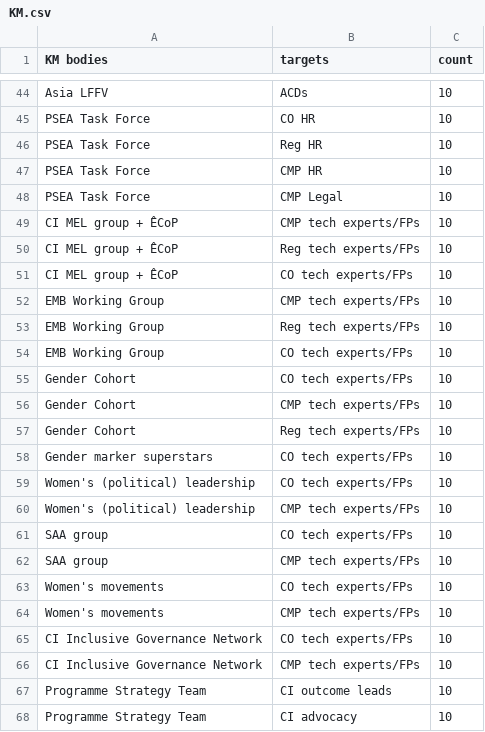
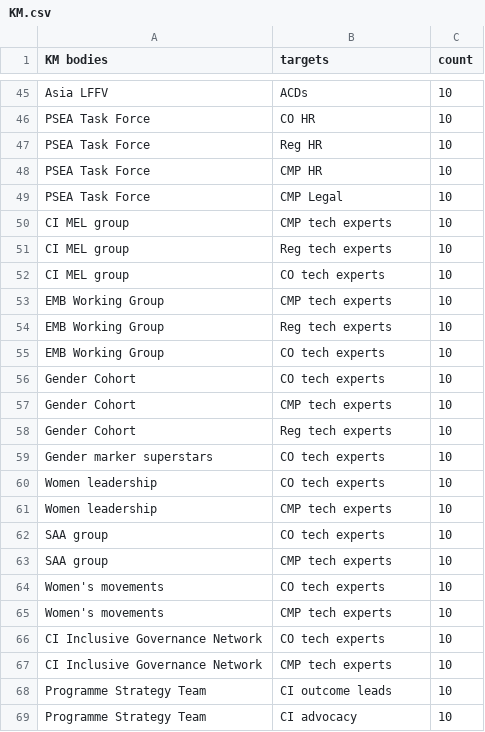
Before and after one commit to diwu118/diwu118.github.io, a CSV file: data/KM.csv, drawn as a sheet; only a part is shown, gaps mark what is left out; addresses are those after the commit; the diff covers the shown part only; the diff names each change by its address in the sheet, - before the commit and + after, or states it on an @@ line.

```diff
--- a/data/KM.csv
+++ b/data/KM.csv
-A50:A52 (KM bodies): CI MEL group + ÊCoP
+A50:A52 (KM bodies): CI MEL group
-B50 (targets): CMP tech experts/FPs
+B50 (targets): CMP tech experts
-B51 (targets): Reg tech experts/FPs
+B51 (targets): Reg tech experts
-B52 (targets): CO tech experts/FPs
+B52 (targets): CO tech experts
-B53 (targets): CMP tech experts/FPs
+B53 (targets): CMP tech experts
-B54 (targets): Reg tech experts/FPs
+B54 (targets): Reg tech experts
-B55:B56 (targets): CO tech experts/FPs
+B55:B56 (targets): CO tech experts
-B57 (targets): CMP tech experts/FPs
+B57 (targets): CMP tech experts
-B58 (targets): Reg tech experts/FPs
+B58 (targets): Reg tech experts
-B59:B60 (targets): CO tech experts/FPs
+B59:B60 (targets): CO tech experts
-A60:A61 (KM bodies): Women's (political) leadership
+A60:A61 (KM bodies): Women leadership
-B61 (targets): CMP tech experts/FPs
+B61 (targets): CMP tech experts
-B62 (targets): CO tech experts/FPs
+B62 (targets): CO tech experts
-B63 (targets): CMP tech experts/FPs
+B63 (targets): CMP tech experts
-B64 (targets): CO tech experts/FPs
+B64 (targets): CO tech experts
-B65 (targets): CMP tech experts/FPs
+B65 (targets): CMP tech experts
-B66 (targets): CO tech experts/FPs
+B66 (targets): CO tech experts
-B67 (targets): CMP tech experts/FPs
+B67 (targets): CMP tech experts
```
Also changed, not shown: 1 added row and 48 edited cells elsewhere in this file.
